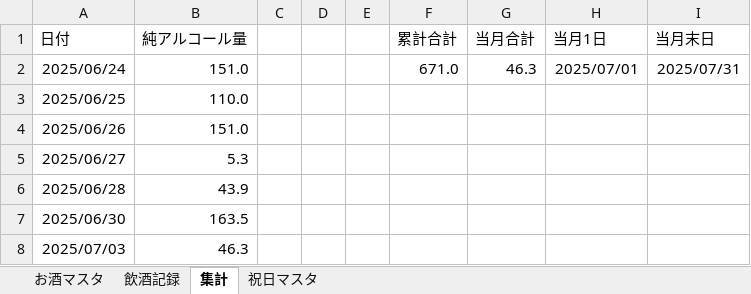
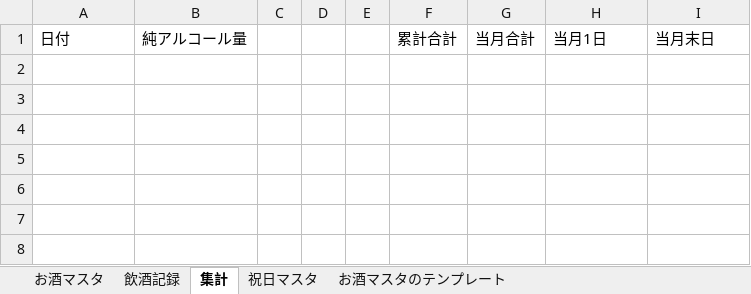
Before and after one commit to qack-dev/SakeLogger, an Excel workbook: SakeLogger.xlsm, sheet 集計, drawn as a sheet; values as stored, in another font and other column widths than the file's, no borders; charts and pictures and conditional formats not drawn; the diff names each change by its address in the sheet, - before the commit and + after, or states it on an @@ line.

```diff
--- a/SakeLogger.xlsm (sheet 集計)
+++ b/SakeLogger.xlsm (sheet 集計)
+sheet tab: お酒マスタのテンプレート
-row 2: 2025/06/24 | 151.0 |  |  |  | 671.0 | 46.3 | 2025/07/01 | 2025/07/31
-row 3: 2025/06/25 | 110.0
-row 4: 2025/06/26 | 151.0
-row 5: 2025/06/27 | 5.3
-row 6: 2025/06/28 | 43.9
-row 7: 2025/06/30 | 163.5
-row 8: 2025/07/03 | 46.3
```
Also changed, not shown: sheet 飲酒記録, sheet お酒マスタ, charts or pictures.
